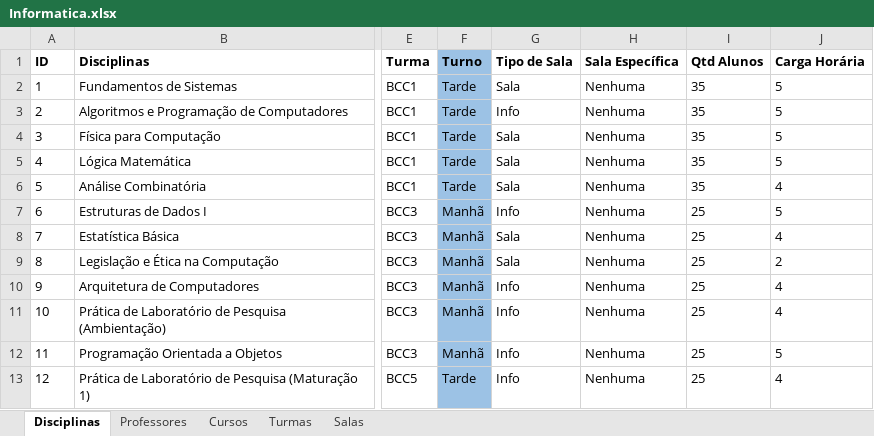
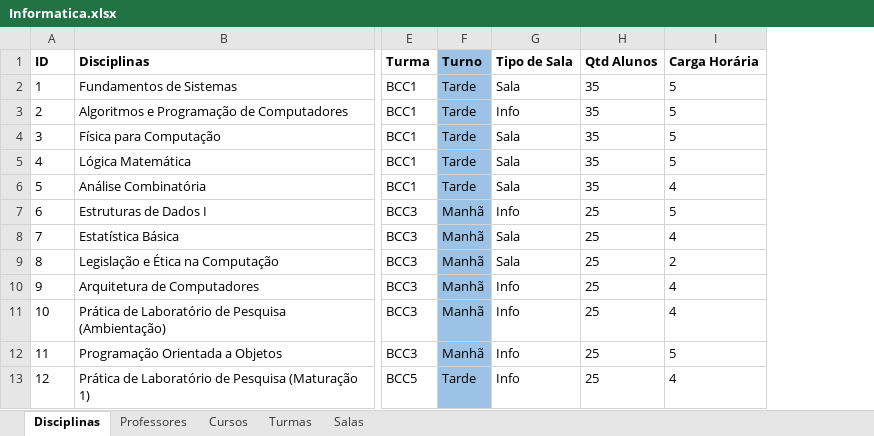
Before and after one commit to rafflezs/IC-Timetable, an Excel workbook: Data/Informatica.xlsx, sheet Disciplinas, drawn as a sheet; only a part is shown, gaps mark what is left out; values as stored, in another font and other column widths than the file's, no borders; charts and pictures not drawn; the diff names each change by its address in the sheet, - before the commit and + after, or states it on an @@ line.

Commit message:
Table fix

```diff
--- a/Data/Informatica.xlsx (sheet Disciplinas)
+++ b/Data/Informatica.xlsx (sheet Disciplinas)
-column H (Sala Específica), rows 2-13: all Nenhuma
```
Also changed, not shown: charts or pictures, Data/Completo.xlsx, 12 other files.
